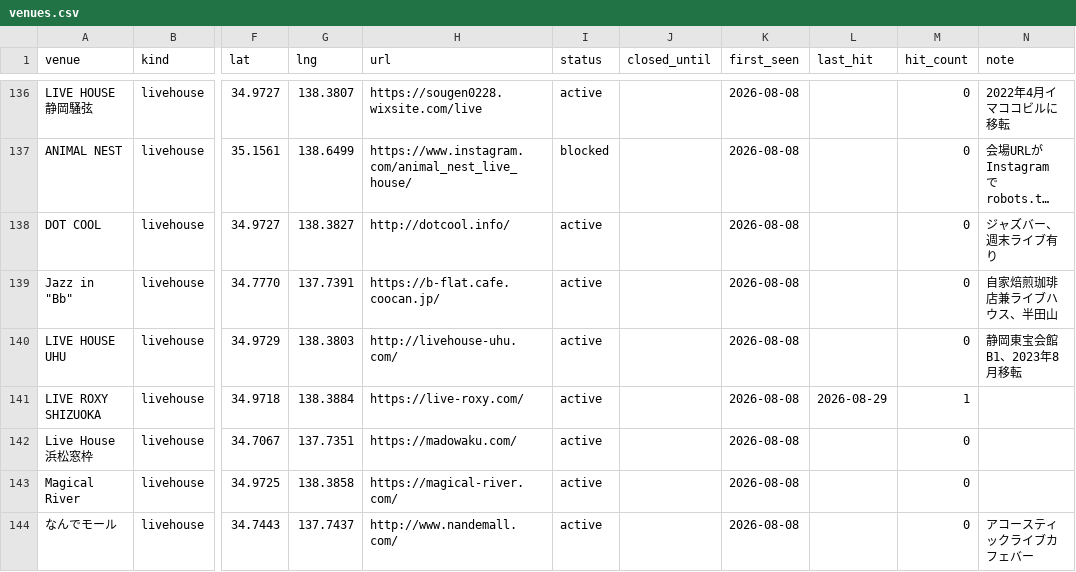
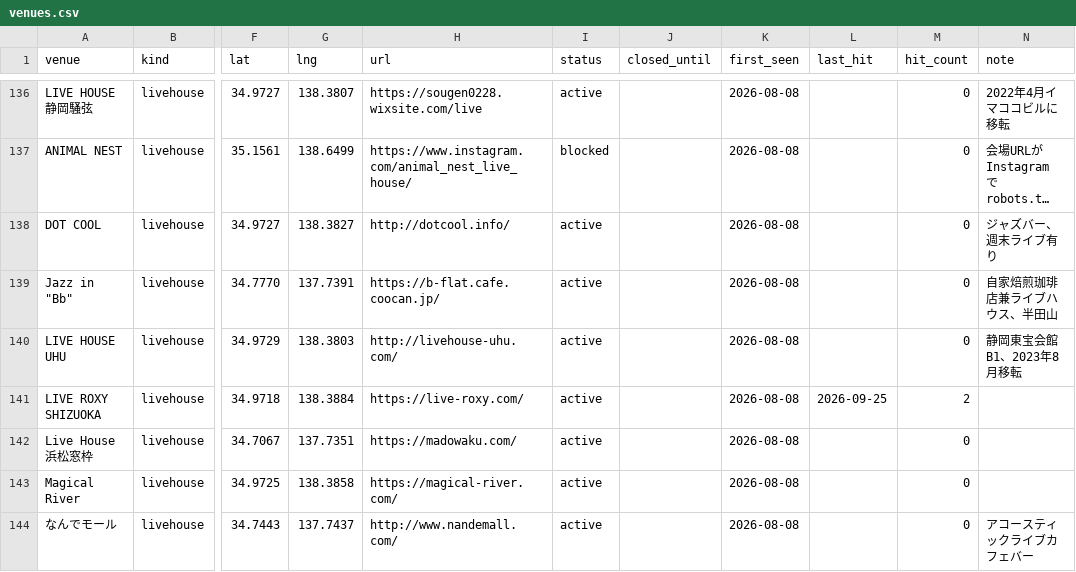
Before and after one commit to the-ready/player-one, a CSV file: data/venues.csv, drawn as a sheet; only a part is shown, gaps mark what is left out; long unchanged cells end in …; the diff covers the shown part only; the diff names each change by its address in the sheet, - before the commit and + after, or states it on an @@ line.

```diff
--- a/data/venues.csv
+++ b/data/venues.csv
-L141 (last_hit): 2026-08-29
+L141 (last_hit): 2026-09-25
-M141 (hit_count): 1
+M141 (hit_count): 2
```
Also changed, not shown: 44 edited cells elsewhere in this file, data/events.csv, data/lineups.csv, 4 other files.
